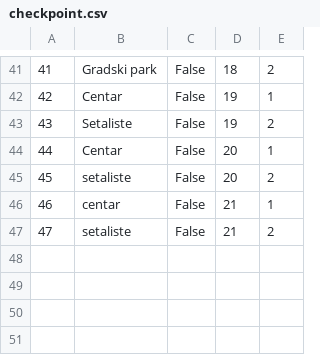
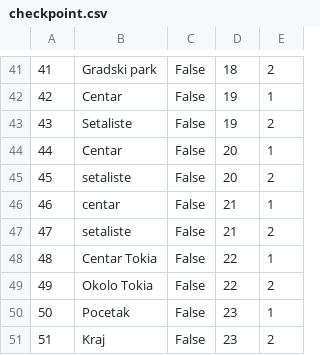
Before and after one commit to banja001/Alt-F4, a CSV file: booking/booking/Resources/Data/checkpoint.csv, drawn as a sheet; only a part is shown, gaps mark what is left out.

```diff
--- a/booking/booking/Resources/Data/checkpoint.csv
+++ b/booking/booking/Resources/Data/checkpoint.csv
@@ -47 +47,5 @@
 47|setaliste|False|21|2
+48|Centar Tokia|False|22|1
+49|Okolo Tokia|False|22|2
+50|Pocetak|False|23|1
+51|Kraj|False|23|2
```
Also changed, not shown: booking/booking/Resources/Data/simplerequest.csv, booking/booking/Resources/Data/tour.csv, 10 other files.
